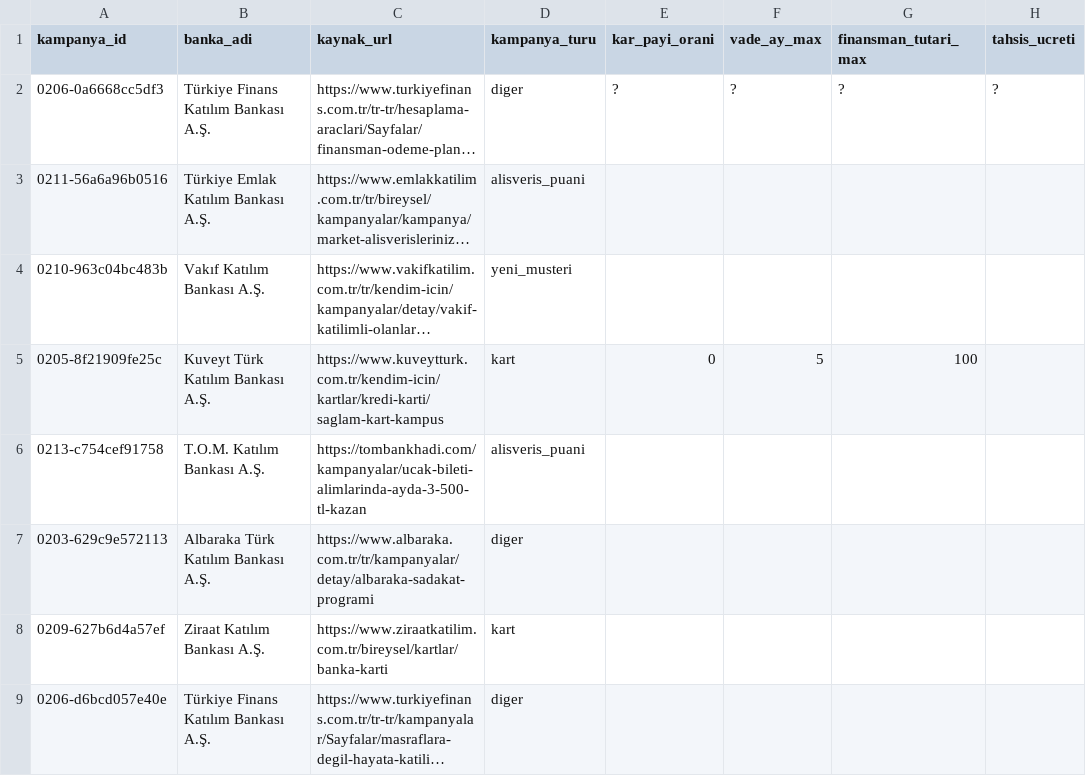
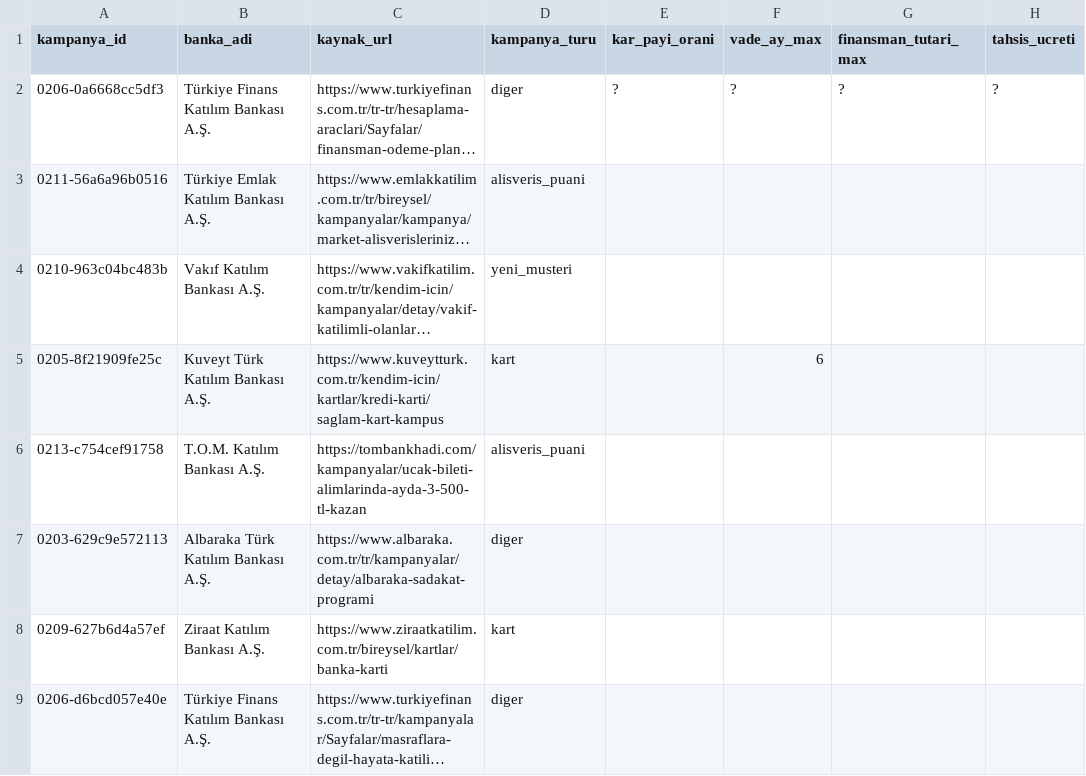
Before and after one commit to erenkendir722/ai-agent-nlp, a CSV file: data/gold/etiketleme_ek_esra.csv, drawn as a sheet; only a part is shown; long unchanged cells end in …; the diff names each change by its address in the sheet, - before the commit and + after, or states it on an @@ line.

Commit message:
feat: arayuz pruzleri giderildi, lint ve test hatalari cozuldu, esra etiketlemesi tamamlandi

```diff
--- a/data/gold/etiketleme_ek_esra.csv
+++ b/data/gold/etiketleme_ek_esra.csv
-E5 (kar_payi_orani): 0
+E5 (kar_payi_orani): (empty)
-F5 (vade_ay_max): 5
+F5 (vade_ay_max): 6
-G5 (finansman_tutari_max): 100
+G5 (finansman_tutari_max): (empty)
```
Also changed, not shown: 7 other files.
